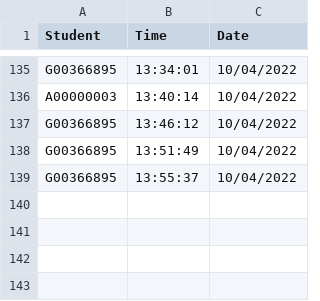
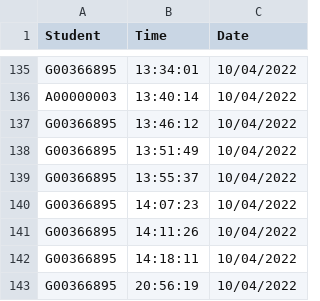
Before and after one commit to krystianopryszek99/Applied-Project-and-Minor-Dissertation, a CSV file: Application/clockingLog/Logs.csv, drawn as a sheet; only a part is shown, gaps mark what is left out.

```diff
--- a/Application/clockingLog/Logs.csv
+++ b/Application/clockingLog/Logs.csv
@@ -139 +139,5 @@ G00366895,13:51:49,10/04/2022
 G00366895,13:55:37,10/04/2022
+G00366895,14:07:23,10/04/2022
+G00366895,14:11:26,10/04/2022
+G00366895,14:18:11,10/04/2022
+G00366895,20:56:19,10/04/2022
```
Also changed, not shown: Application/records.csv, 4 other files.
